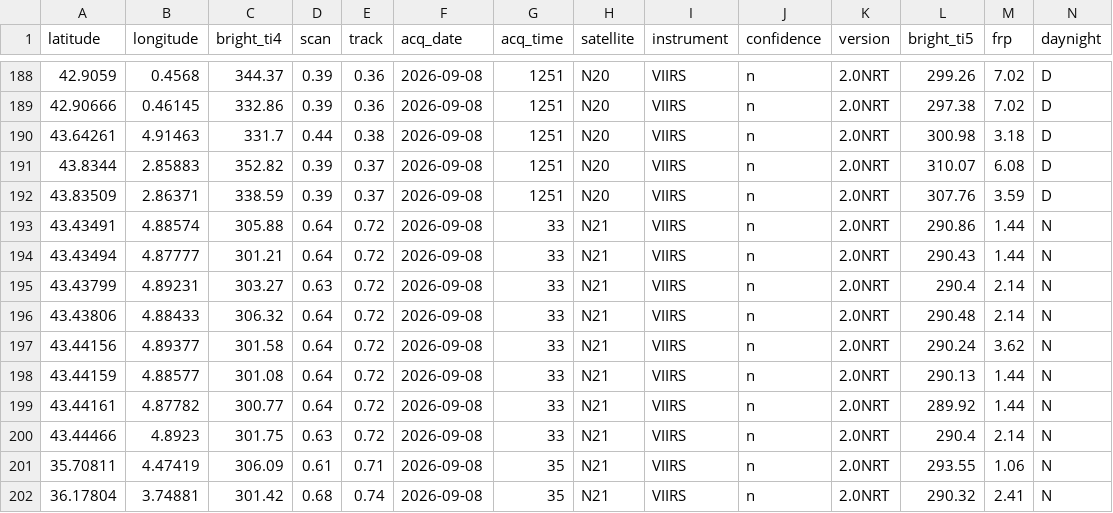
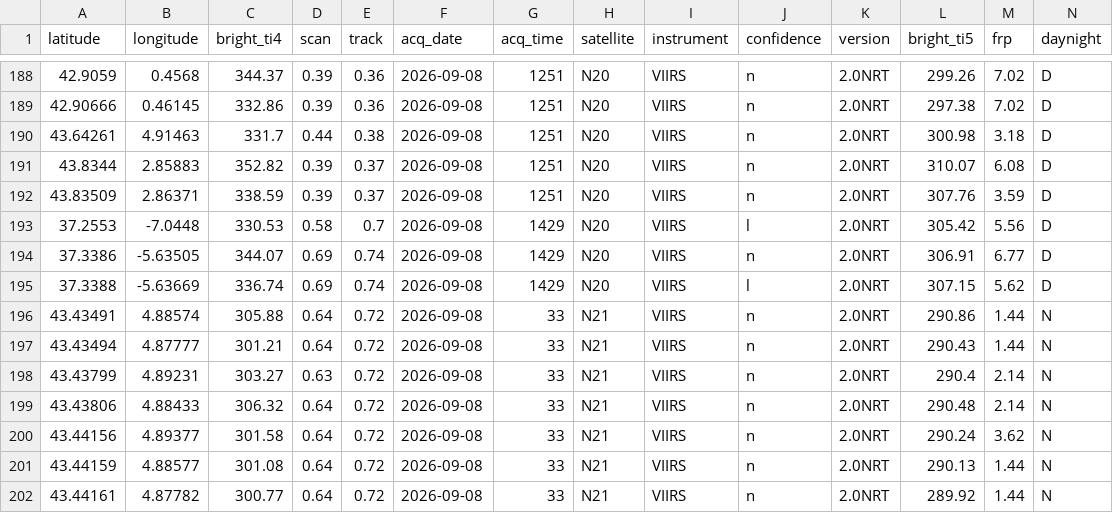
Before and after one commit to andreasolanorosique-lab/Incendios-Espana-v2, a CSV file: fires.csv, drawn as a sheet; only a part is shown, gaps mark what is left out; the shorter side is filled out with more unchanged rows; the diff names each change by its address in the sheet, - before the commit and + after, or states it on an @@ line.

```diff
--- a/fires.csv
+++ b/fires.csv
+row 193: 37.2553 | -7.0448 | 330.53 | 0.58 | 0.7 | 2026-09-08 | 1429 | N20 | VIIRS | l | 2.0NRT | 305.42 | 5.56 | D
+row 194: 37.3386 | -5.63505 | 344.07 | 0.69 | 0.74 | 2026-09-08 | 1429 | N20 | VIIRS | n | 2.0NRT | 306.91 | 6.77 | D
+row 195: 37.3388 | -5.63669 | 336.74 | 0.69 | 0.74 | 2026-09-08 | 1429 | N20 | VIIRS | l | 2.0NRT | 307.15 | 5.62 | D
```
Also changed, not shown: 1 other file.
